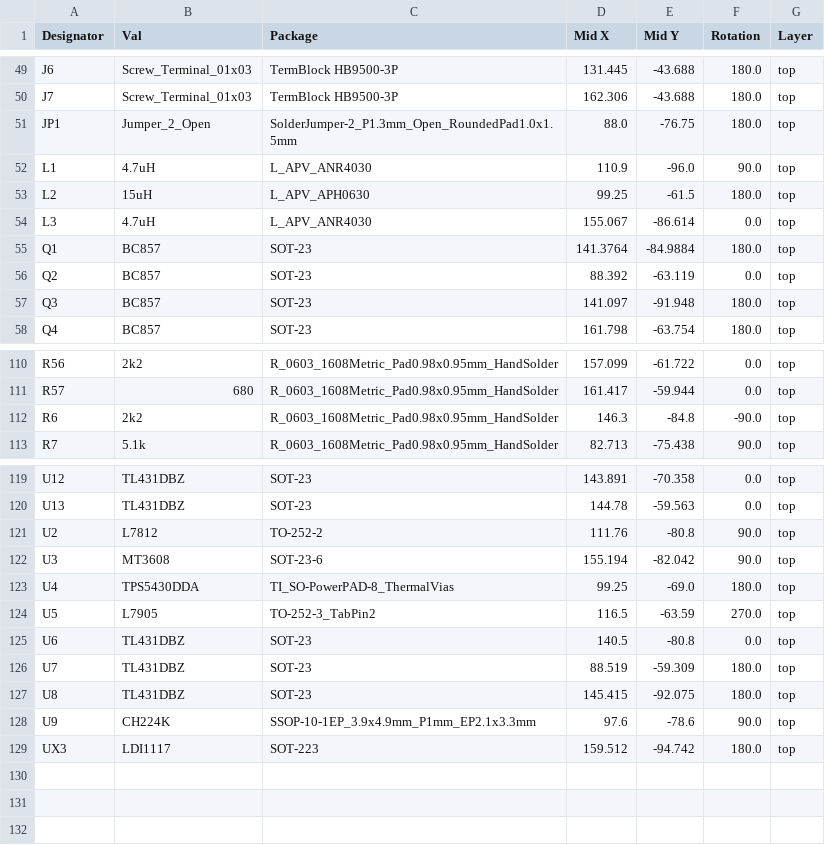
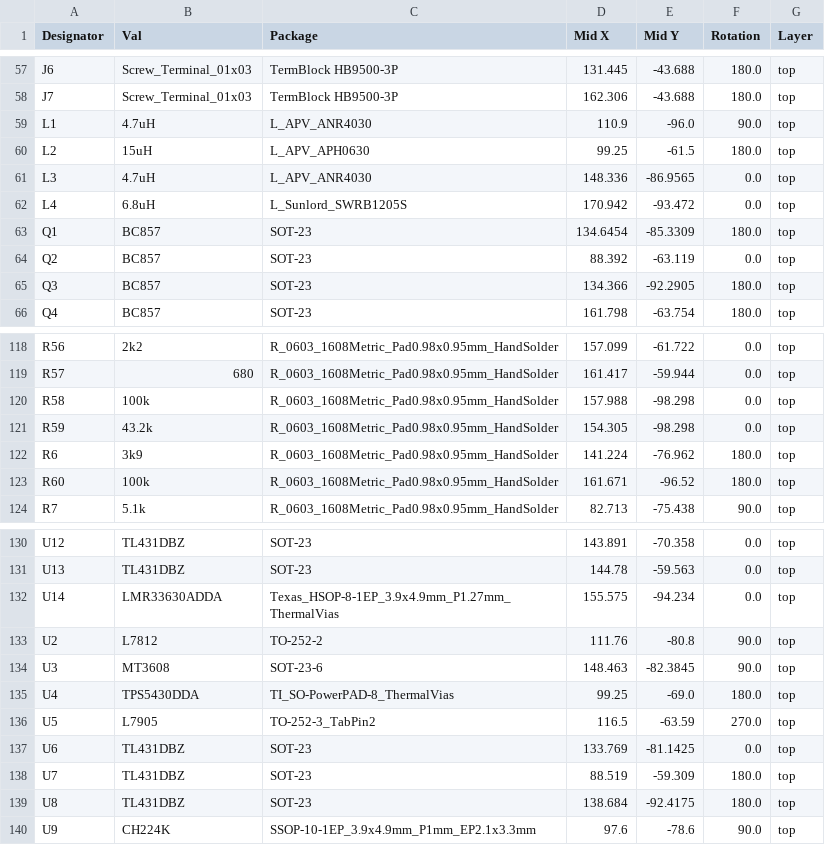
Before and after one commit to fachat/pcb_bits, a CSV file: pwrtest/jlcpcb/production_files/CPL-usbpd-adapter.csv, drawn as a sheet; only a part is shown, gaps mark what is left out; the diff covers the shown part only.

```diff
--- a/pwrtest/jlcpcb/production_files/CPL-usbpd-adapter.csv
+++ b/pwrtest/jlcpcb/production_files/CPL-usbpd-adapter.csv
@@ -50,9 +58,9 @@ J6,Screw_Terminal_01x03,TermBlock HB9500-3P,131.445,-43.688,180.0,top
 J7,Screw_Terminal_01x03,TermBlock HB9500-3P,162.306,-43.688,180.0,top
-JP1,Jumper_2_Open,SolderJumper-2_P1.3mm_Open_RoundedPad1.0x1.5mm,88.0,-76.75,180.0,top
 L1,4.7uH,L_APV_ANR4030,110.9,-96.0,90.0,top
 L2,15uH,L_APV_APH0630,99.25,-61.5,180.0,top
-L3,4.7uH,L_APV_ANR4030,155.067,-86.614,0.0,top
-Q1,BC857,SOT-23,141.3764,-84.9884,180.0,top
+L3,4.7uH,L_APV_ANR4030,148.336,-86.9565,0.0,top
+L4,6.8uH,L_Sunlord_SWRB1205S,170.942,-93.472,0.0,top
+Q1,BC857,SOT-23,134.6454,-85.3309,180.0,top
 Q2,BC857,SOT-23,88.392,-63.119,0.0,top
-Q3,BC857,SOT-23,141.097,-91.948,180.0,top
+Q3,BC857,SOT-23,134.366,-92.2905,180.0,top
 Q4,BC857,SOT-23,161.798,-63.754,180.0,top
@@ -111,3 +119,6 @@ R56,2k2,R_0603_1608Metric_Pad0.98x0.95mm_HandSolder,157.099,-61.722,0.0,top
 R57,680,R_0603_1608Metric_Pad0.98x0.95mm_HandSolder,161.417,-59.944,0.0,top
-R6,2k2,R_0603_1608Metric_Pad0.98x0.95mm_HandSolder,146.3,-84.8,-90.0,top
+R58,100k,R_0603_1608Metric_Pad0.98x0.95mm_HandSolder,157.988,-98.298,0.0,top
+R59,43.2k,R_0603_1608Metric_Pad0.98x0.95mm_HandSolder,154.305,-98.298,0.0,top
+R6,3k9,R_0603_1608Metric_Pad0.98x0.95mm_HandSolder,141.224,-76.962,180.0,top
+R60,100k,R_0603_1608Metric_Pad0.98x0.95mm_HandSolder,161.671,-96.52,180.0,top
 R7,5.1k,R_0603_1608Metric_Pad0.98x0.95mm_HandSolder,82.713,-75.438,90.0,top
@@ -120,10 +131,10 @@ U12,TL431DBZ,SOT-23,143.891,-70.358,0.0,top
 U13,TL431DBZ,SOT-23,144.78,-59.563,0.0,top
+U14,LMR33630ADDA,Texas_HSOP-8-1EP_3.9x4.9mm_P1.27mm_ThermalVias,155.575,-94.234,0.0,top
 U2,L7812,TO-252-2,111.76,-80.8,90.0,top
-U3,MT3608,SOT-23-6,155.194,-82.042,90.0,top
+U3,MT3608,SOT-23-6,148.463,-82.3845,90.0,top
 U4,TPS5430DDA,TI_SO-PowerPAD-8_ThermalVias,99.25,-69.0,180.0,top
 U5,L7905,TO-252-3_TabPin2,116.5,-63.59,270.0,top
-U6,TL431DBZ,SOT-23,140.5,-80.8,0.0,top
+U6,TL431DBZ,SOT-23,133.769,-81.1425,0.0,top
 U7,TL431DBZ,SOT-23,88.519,-59.309,180.0,top
-U8,TL431DBZ,SOT-23,145.415,-92.075,180.0,top
+U8,TL431DBZ,SOT-23,138.684,-92.4175,180.0,top
 U9,CH224K,SSOP-10-1EP_3.9x4.9mm_P1mm_EP2.1x3.3mm,97.6,-78.6,90.0,top
-UX3,LDI1117,SOT-223,159.512,-94.742,180.0,top
```
Also changed, not shown: 8 added rows and 54 edited cells elsewhere in this file, pwrtest/jlcpcb/production_files/BOM-usbpd-adapter.csv, 22 other files.
